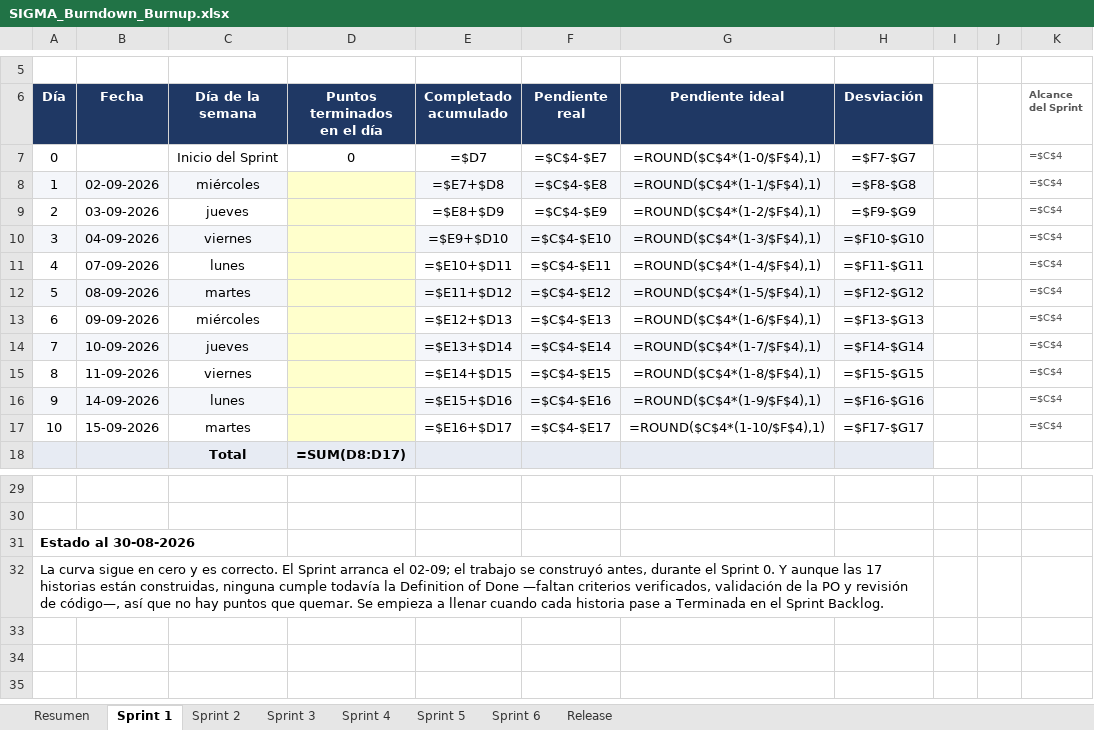
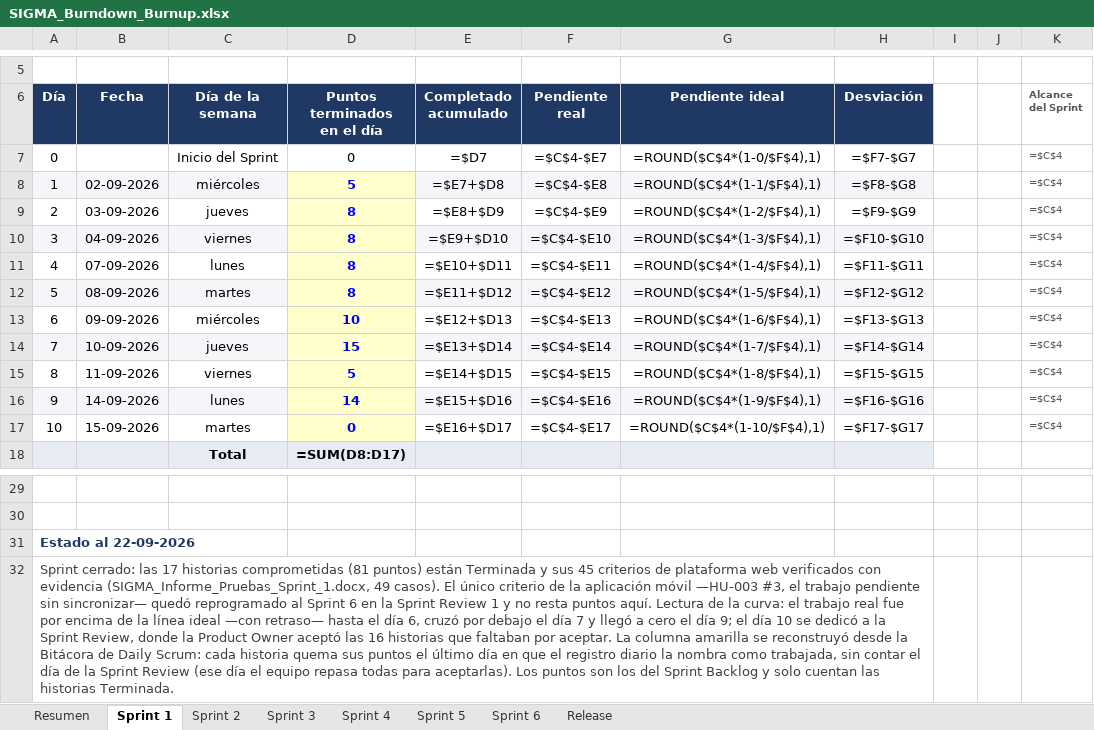
Before and after one commit to CodigoCreativoCL/SIGMA, an Excel workbook: Fase 2/SIGMA_Burndown_Burnup.xlsx, sheet Sprint 1, drawn as a sheet; only a part is shown, gaps mark what is left out; values as stored, in another font and other column widths than the file's, no borders; formulas without a stored value are shown as written; charts and pictures not drawn; the diff names each change by its address in the sheet, - before the commit and + after, or states it on an @@ line.

```diff
--- a/Fase 2/SIGMA_Burndown_Burnup.xlsx (sheet Sprint 1)
+++ b/Fase 2/SIGMA_Burndown_Burnup.xlsx (sheet Sprint 1)
-D8 (Puntos terminados en el día): (empty)
+D8 (Puntos terminados en el día): 5
-D9:D12 (Puntos terminados en el día): (empty)
+D9:D12 (Puntos terminados en el día): 8
-D13 (Puntos terminados en el día): (empty)
+D13 (Puntos terminados en el día): 10
-D14 (Puntos terminados en el día): (empty)
+D14 (Puntos terminados en el día): 15
-D15 (Puntos terminados en el día): (empty)
+D15 (Puntos terminados en el día): 5
-D16 (Puntos terminados en el día): (empty)
+D16 (Puntos terminados en el día): 14
-D17 (Puntos terminados en el día): (empty)
+D17 (Puntos terminados en el día): 0
-A31 (Día): Estado al 30-08-2026
+A31 (Día): Estado al 22-09-2026
-A31 text colour: black
+A31 text colour: #1F3864
-A32 (Día): La curva sigue en cero y es correcto. El Sprint arranca el 02-09; el trabajo se construyó antes, durante el Sprint 0. Y aunque las 17 historias están construidas, ninguna cumple todavía la Definition of Done —faltan criterios verificados, validación de la PO y revisión de código—, así que no hay puntos que quemar. Se empieza a llenar cuando cada historia pase a Terminada en el Sprint Backlog.
+A32 (Día): Sprint cerrado: las 17 historias comprometidas (81 puntos) están Terminada y sus 45 criterios de plataforma web verificados con evidencia (SIGMA_Informe_Pruebas_Sprint_1.docx, 49 casos). El único criterio de la aplicación móvil —HU-003 #3, el trabajo pendiente sin sincronizar— quedó reprogramado al Sprint 6 en la Sprint Review 1 y no resta puntos aquí. Lectura de la curva: el trabajo real fue por encima de la línea ideal —con retraso— hasta el día 6, cruzó por debajo el día 7 y llegó a cero el día 9; el día 10 se dedicó a la Sprint Review, donde la Product Owner aceptó las 16 historias que faltaban por aceptar. La columna amarilla se reconstruyó desde la Bitácora de Daily Scrum: cada historia quema sus puntos el último día en que el registro diario la nombra como trabajada, sin contar el día de la Sprint Review (ese día el equipo repasa todas para aceptarlas). Los puntos son los del Sprint Backlog y solo cuentan las historias Terminada.
-A32 text colour: black
+A32 text colour: #404040
```
Also changed, not shown: sheet Sprint 2, sheet Sprint 3, sheet Resumen, charts or pictures, 2 other files.
